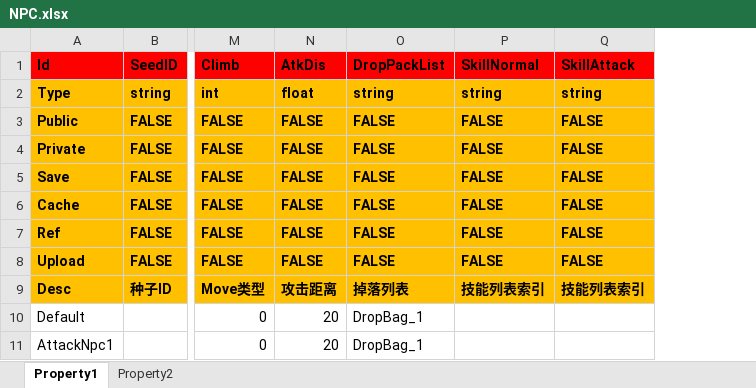
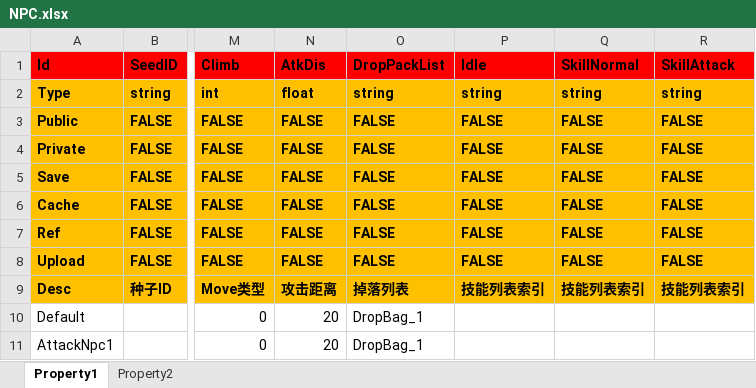
Before and after one commit to hu-81/NoahGameFramee, an Excel workbook: _Out/NFDataCfg/Excel_Ini/NPC.xlsx, sheet Property1, drawn as a sheet; only a part is shown, gaps mark what is left out; values as stored, in another font and other column widths than the file's, no borders; the diff names each change by its address in the sheet, - before the commit and + after, or states it on an @@ line.

```diff
--- a/_Out/NFDataCfg/Excel_Ini/NPC.xlsx (sheet Property1)
+++ b/_Out/NFDataCfg/Excel_Ini/NPC.xlsx (sheet Property1)
+column P (Idle), rows 2-9: string | FALSE | FALSE | FALSE | FALSE | FALSE | FALSE | 技能列表索引
```
Also changed, not shown: _Out/NFDataCfg/Excel_Ini/Skill.xlsx, 6 other files.
